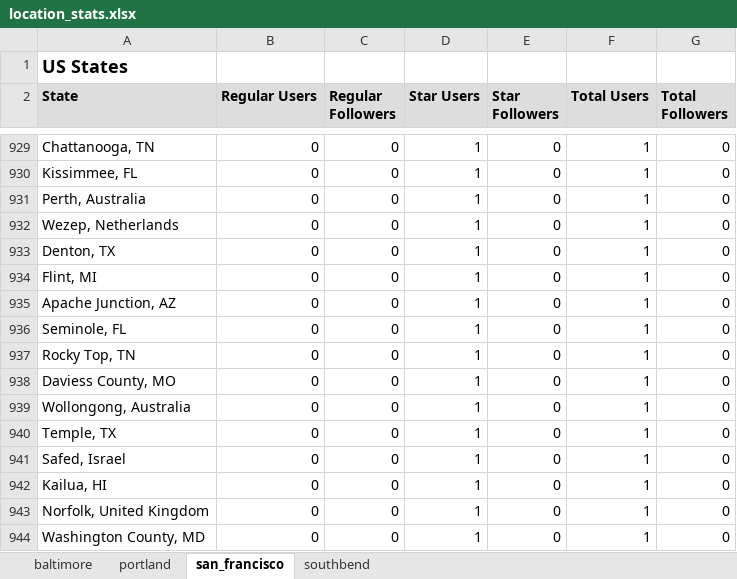
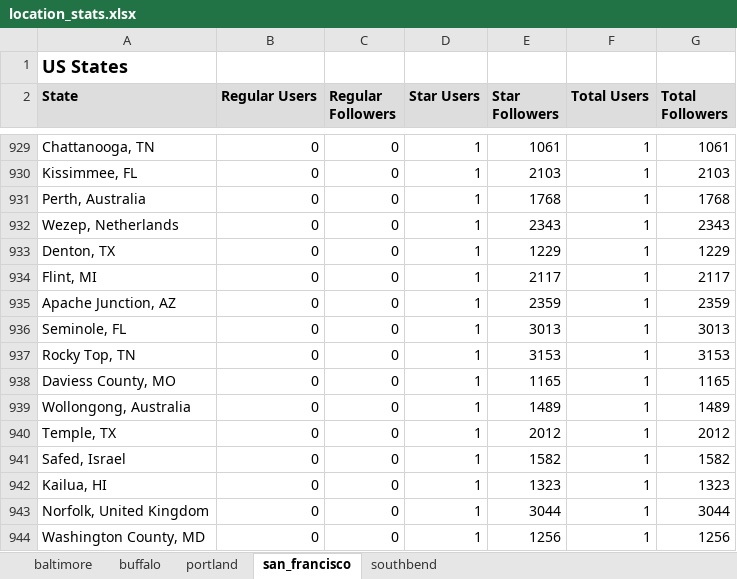
Before and after one commit to lxy5551/tweet_location_homeless, an Excel workbook: final_user_locations/location_stats.xlsx, sheet san_francisco, drawn as a sheet; only a part is shown, gaps mark what is left out; values as stored, in another font and other column widths than the file's, no borders; the diff covers the shown part only; the diff names each change by its address in the sheet, - before the commit and + after, or states it on an @@ line.

```diff
--- a/final_user_locations/location_stats.xlsx (sheet san_francisco)
+++ b/final_user_locations/location_stats.xlsx (sheet san_francisco)
+sheet tab: buffalo
-E929 (Star Followers): 0
+E929 (Star Followers): 1061
-G929 (Total Followers): 0
+G929 (Total Followers): 1061
-E930 (Star Followers): 0
+E930 (Star Followers): 2103
-G930 (Total Followers): 0
+G930 (Total Followers): 2103
-E931 (Star Followers): 0
+E931 (Star Followers): 1768
-G931 (Total Followers): 0
+G931 (Total Followers): 1768
-E932 (Star Followers): 0
+E932 (Star Followers): 2343
-G932 (Total Followers): 0
+G932 (Total Followers): 2343
-E933 (Star Followers): 0
+E933 (Star Followers): 1229
-G933 (Total Followers): 0
+G933 (Total Followers): 1229
-E934 (Star Followers): 0
+E934 (Star Followers): 2117
-G934 (Total Followers): 0
+G934 (Total Followers): 2117
-E935 (Star Followers): 0
+E935 (Star Followers): 2359
-G935 (Total Followers): 0
+G935 (Total Followers): 2359
-E936 (Star Followers): 0
+E936 (Star Followers): 3013
-G936 (Total Followers): 0
+G936 (Total Followers): 3013
-E937 (Star Followers): 0
+E937 (Star Followers): 3153
-G937 (Total Followers): 0
+G937 (Total Followers): 3153
-E938 (Star Followers): 0
+E938 (Star Followers): 1165
-G938 (Total Followers): 0
+G938 (Total Followers): 1165
-E939 (Star Followers): 0
+E939 (Star Followers): 1489
-G939 (Total Followers): 0
+G939 (Total Followers): 1489
-E940 (Star Followers): 0
+E940 (Star Followers): 2012
-G940 (Total Followers): 0
+G940 (Total Followers): 2012
-E941 (Star Followers): 0
+E941 (Star Followers): 1582
-G941 (Total Followers): 0
+G941 (Total Followers): 1582
-E942 (Star Followers): 0
+E942 (Star Followers): 1323
-G942 (Total Followers): 0
+G942 (Total Followers): 1323
-E943 (Star Followers): 0
+E943 (Star Followers): 3044
-G943 (Total Followers): 0
+G943 (Total Followers): 3044
-E944 (Star Followers): 0
+E944 (Star Followers): 1256
-G944 (Total Followers): 0
+G944 (Total Followers): 1256
```
Also changed, not shown: 888 edited cells elsewhere in this sheet, 1 other file.
